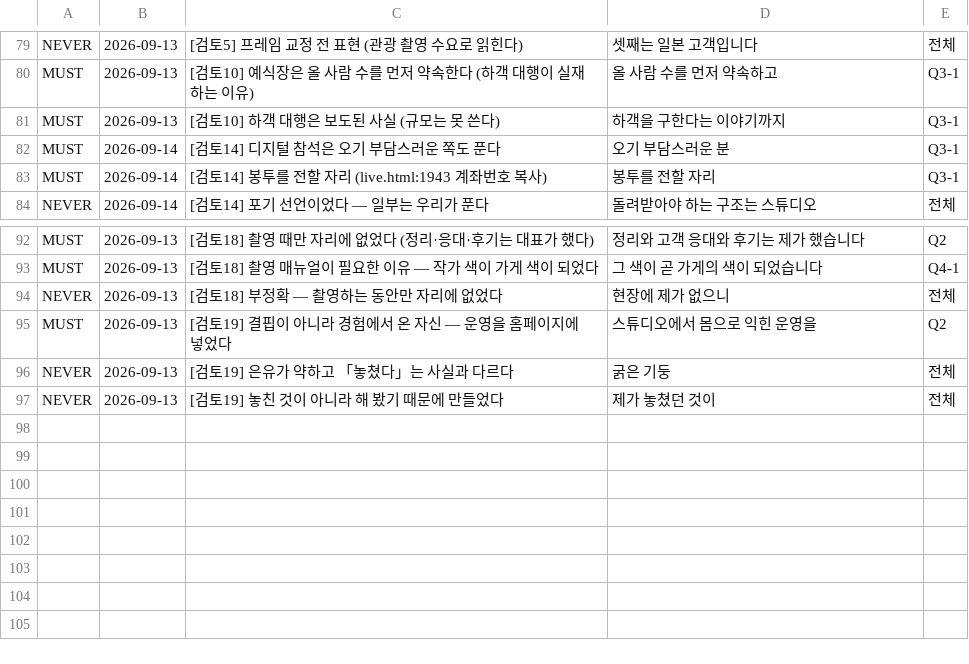
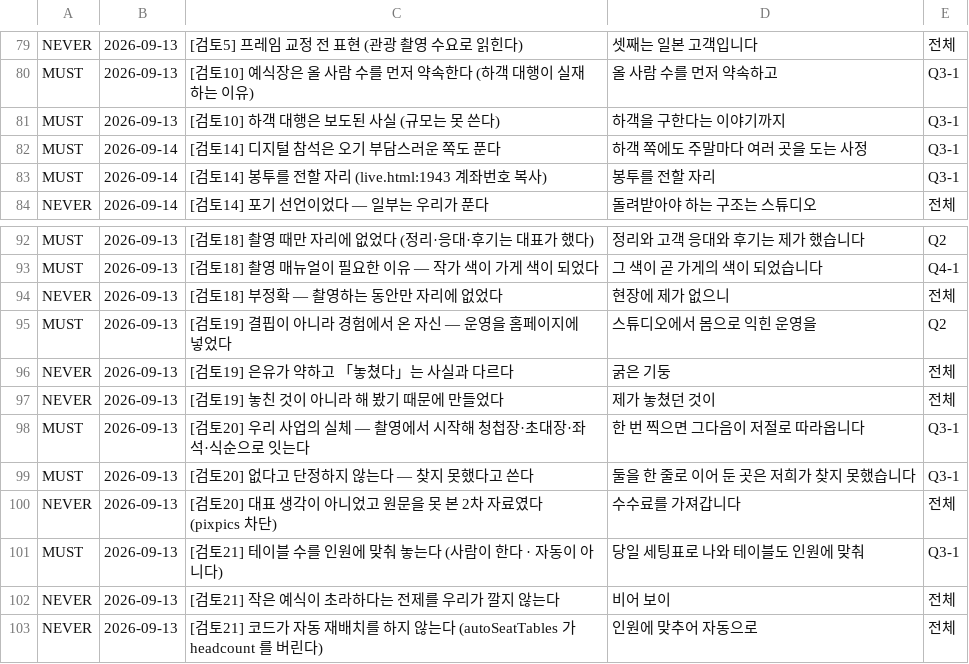
Before and after one commit to gtrddrt7706-cpu/momentedit-site, a TSV file: docs/국가지원금/대표결정_반영대장.tsv, drawn as a sheet; only a part is shown, gaps mark what is left out.

```diff
--- a/docs/국가지원금/대표결정_반영대장.tsv
+++ b/docs/국가지원금/대표결정_반영대장.tsv
@@ -81,3 +81,3 @@ MUST	2026-09-13	[검토10] 예식장은 올 사람 수를 먼저 약속한다 (
 MUST	2026-09-13	[검토10] 하객 대행은 보도된 사실 (규모는 못 쓴다)	하객을 구한다는 이야기까지	Q3-1
-MUST	2026-09-14	[검토14] 디지털 참석은 오기 부담스러운 쪽도 푼다	오기 부담스러운 분	Q3-1
+MUST	2026-09-14	[검토14] 디지털 참석은 오기 부담스러운 쪽도 푼다	하객 쪽에도 주말마다 여러 곳을 도는 사정	Q3-1
 MUST	2026-09-14	[검토14] 봉투를 전할 자리 (live.html:1943 계좌번호 복사)	봉투를 전할 자리	Q3-1
@@ -97 +97,7 @@ NEVER	2026-09-13	[검토19] 은유가 약하고 「놓쳤다」는 사실과 다
 NEVER	2026-09-13	[검토19] 놓친 것이 아니라 해 봤기 때문에 만들었다	제가 놓쳤던 것이	전체
+MUST	2026-09-13	[검토20] 우리 사업의 실체 — 촬영에서 시작해 청첩장·초대장·좌석·식순으로 잇는다	한 번 찍으면 그다음이 저절로 따라옵니다	Q3-1
+MUST	2026-09-13	[검토20] 없다고 단정하지 않는다 — 찾지 못했다고 쓴다	둘을 한 줄로 이어 둔 곳은 저희가 찾지 못했습니다	Q3-1
+NEVER	2026-09-13	[검토20] 대표 생각이 아니었고 원문을 못 본 2차 자료였다 (pixpics 차단)	수수료를 가져갑니다	전체
+MUST	2026-09-13	[검토21] 테이블 수를 인원에 맞춰 놓는다 (사람이 한다 · 자동이 아니다)	당일 세팅표로 나와 테이블도 인원에 맞춰	Q3-1
+NEVER	2026-09-13	[검토21] 작은 예식이 초라하다는 전제를 우리가 깔지 않는다	비어 보이	전체
+NEVER	2026-09-13	[검토21] 코드가 자동 재배치를 하지 않는다 (autoSeatTables 가 headcount 를 버린다)	인원에 맞추어 자동으로	전체
```
Also changed, not shown: 4 other files.
